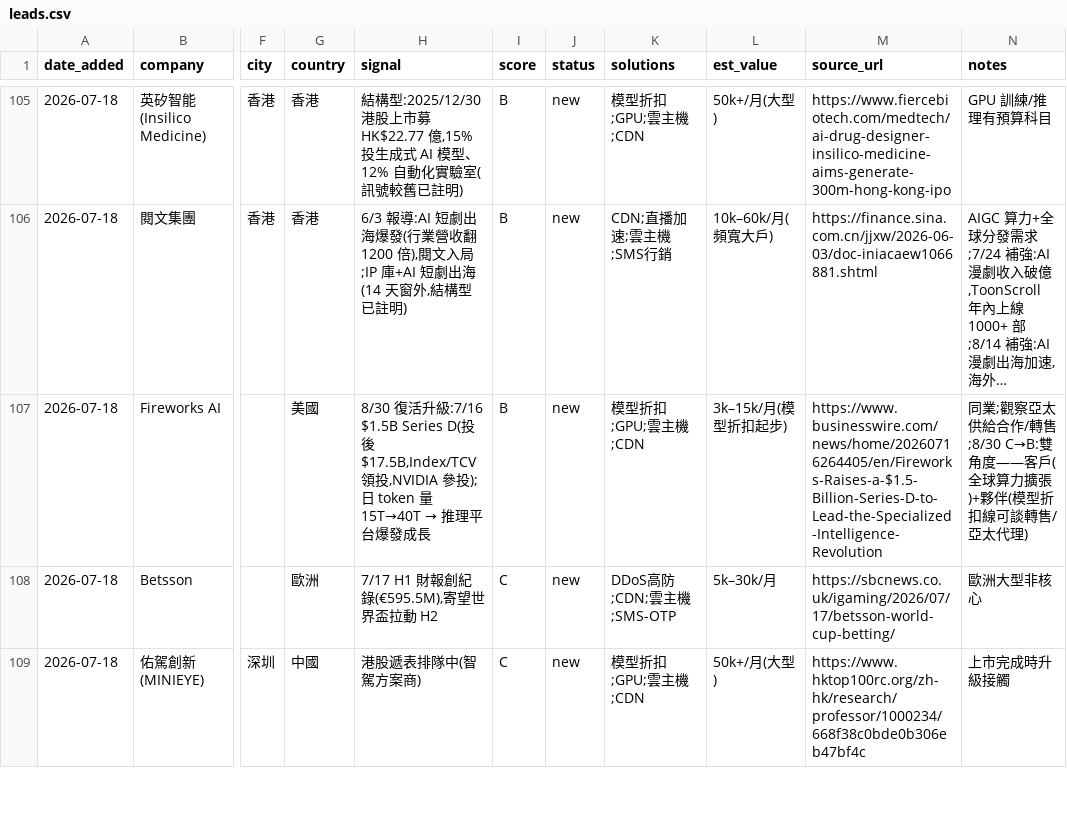
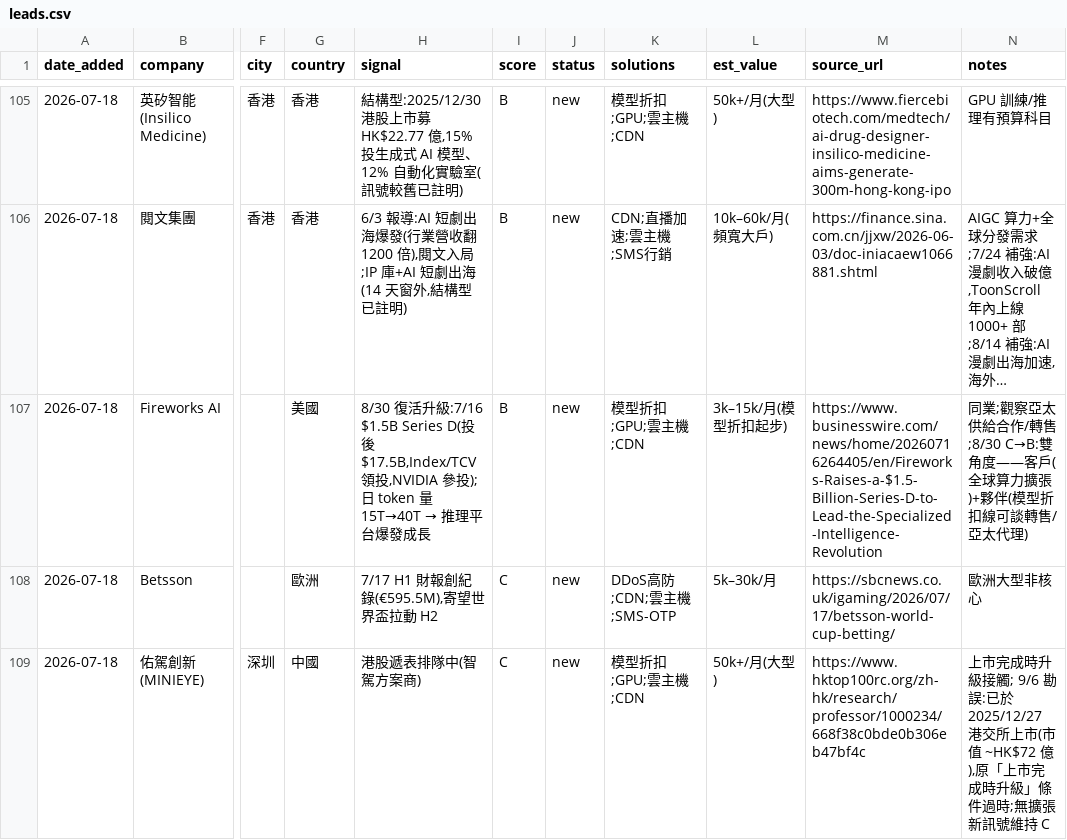
Before and after one commit to michael80321/AIBD, a CSV file: leads/leads.csv, drawn as a sheet; only a part is shown, gaps mark what is left out; long unchanged cells end in …; the diff covers the shown part only; the diff names each change by its address in the sheet, - before the commit and + after, or states it on an @@ line.

```diff
--- a/leads/leads.csv
+++ b/leads/leads.csv
-N109 (notes): 上市完成時升級接觸
+N109 (notes): 上市完成時升級接觸; 9/6 勘誤:已於 2025/12/27 港交所上市(市值 ~HK$72 億),原「上市完成時升級」條件過時;無擴張新訊號維持 C
```
Also changed, not shown: 3 edited cells elsewhere in this file, 5 other files.
